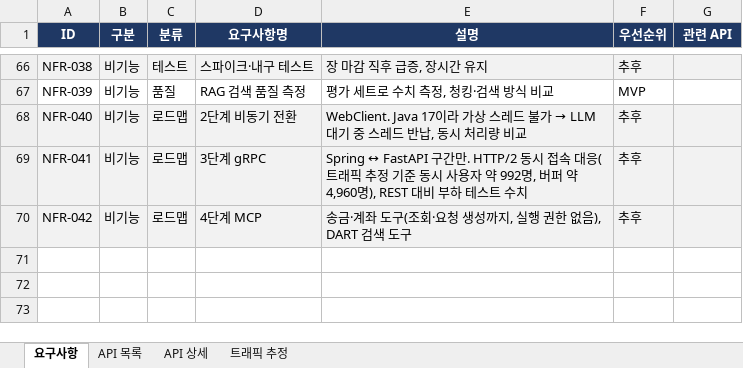
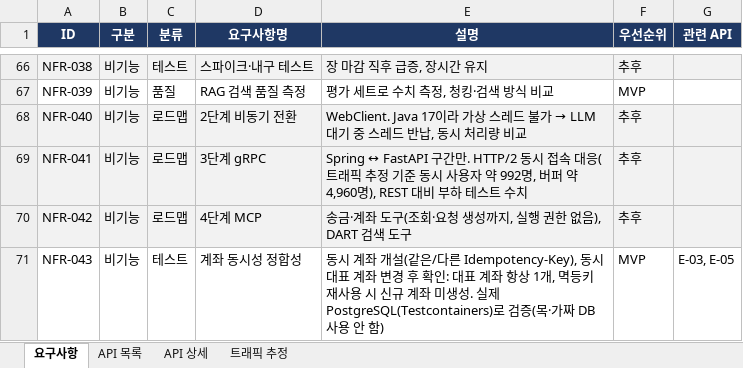
Before and after one commit to softcatch/smart-finance-agent, an Excel workbook: docs/smart-spec.xlsx, sheet 요구사항, drawn as a sheet; only a part is shown, gaps mark what is left out; values as stored, in another font and other column widths than the file's, no borders; the diff names each change by its address in the sheet, - before the commit and + after, or states it on an @@ line.

Commit message:
docs(account): Idempotency-Key 헤더·계좌 동시성 정합성 NFR 반영 (#5)

```diff
--- a/docs/smart-spec.xlsx (sheet 요구사항)
+++ b/docs/smart-spec.xlsx (sheet 요구사항)
+row 71: NFR-043 | 비기능 | 테스트 | 계좌 동시성 정합성 | 동시 계좌 개설(같은/다른 Idempotency-Key), 동시 대표 계좌 변경 후 확인: 대표 계좌 항상 1개, 멱등키 재사용 시 신규 계좌 미생성. 실제 PostgreSQL(Testcontainers)로 검증(목·가짜 DB 사용 안 함) | MVP | E-03, E-05
```
Also changed, not shown: sheet API 목록.
